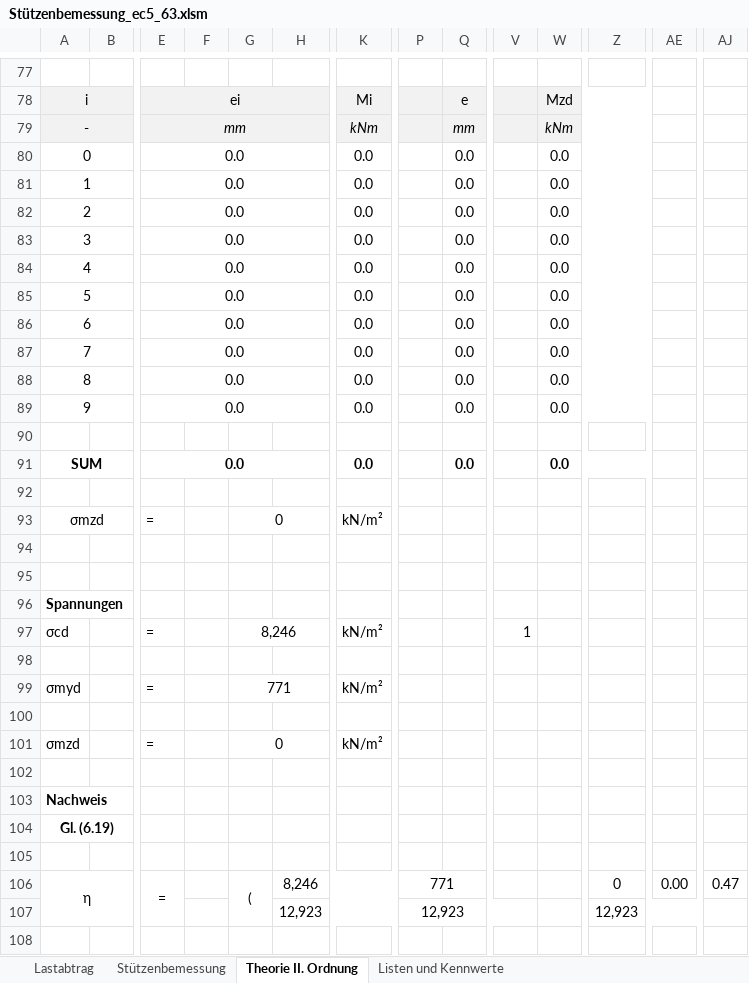
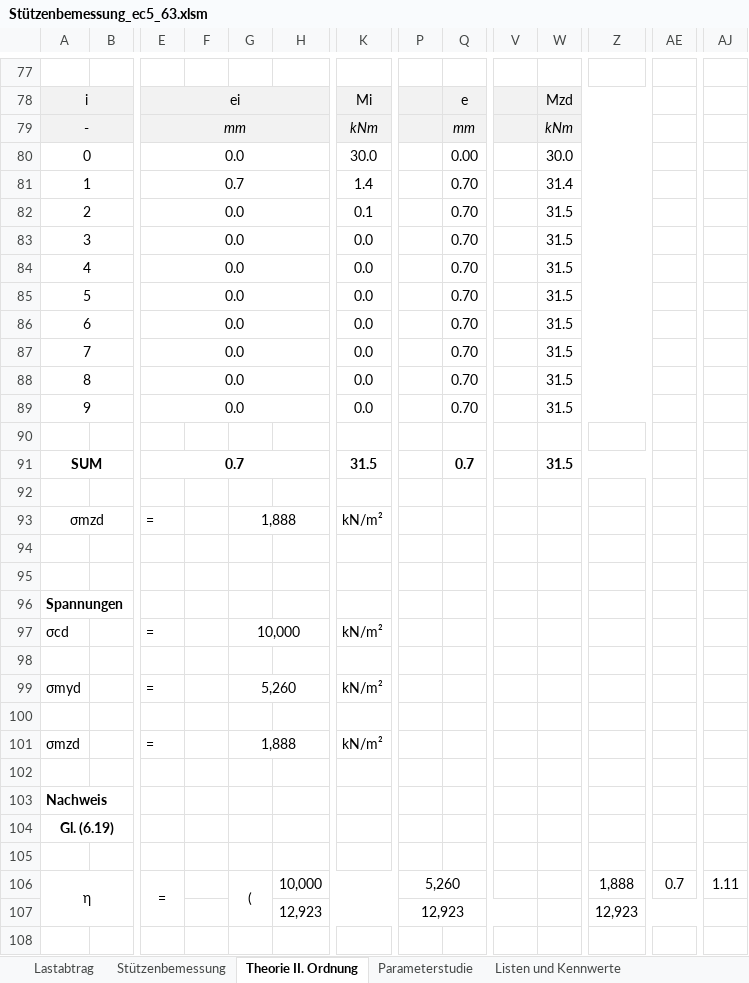
Before and after one commit to calmense/BHT_MA_Abschlussarbeit_914553, an Excel workbook: 01_Stützenbemessung_ec5_63/Stützenbemessung_ec5_63.xlsm, sheet Theorie II. Ordnung, drawn as a sheet; only a part is shown, gaps mark what is left out; values as stored, in another font and other column widths than the file's, no borders; charts and pictures not drawn; removed rows and columns are numbered as before the commit, all else as after; rows hold the shown columns only; the diff covers the shown part only; the diff names each change by its address in the sheet, - before the commit and + after, or states it on an @@ line.

```diff
--- a/01_Stützenbemessung_ec5_63/Stützenbemessung_ec5_63.xlsm (sheet Theorie II. Ordnung)
+++ b/01_Stützenbemessung_ec5_63/Stützenbemessung_ec5_63.xlsm (sheet Theorie II. Ordnung)
+sheet tab: Parameterstudie
-K80: 0.0
+K80: 30.0
-Q80: 0.0
+Q80: 0.00
-W80: 0.0
+W80: 30.0
-row 81: 1 |  | 0.0 |  |  |  | 0.0 |  | 0.0 |  | 0.0
+row 81: 1 |  | 0.7 |  |  |  | 1.4 |  | 0.70 |  | 31.4
-K82: 0.0
+K82: 0.1
-Q82:Q89: 0.0
+Q82:Q89: 0.70
-W82:W89: 0.0
+W82:W89: 31.5
-row 91: SUM |  | 0.0 |  |  |  | 0.0 |  | 0.0 |  | 0.0
+row 91: SUM |  | 0.7 |  |  |  | 31.5 |  | 0.7 |  | 31.5
-G93: 0
+G93: 1,888
-G97: 8,246
+G97: 10,000
-V97 text colour: black
+V97 text colour: #FFFFFF
-G99: 771
+G99: 5,260
-G101: 0
+G101: 1,888
-H106: 8,246
+H106: 10,000
-P106: 771
+P106: 5,260
-Z106: 0
+Z106: 1,888
-AE106: 0.00
+AE106: 0.7
-AJ106: 0.47
+AJ106: 1.11
```
Also changed, not shown: 4 added rows, 4 removed rows, 51 edited cells and merged cells elsewhere in this sheet, sheet Stützenbemessung, sheet Listen und Kennwerte, hidden cells, charts or pictures.
